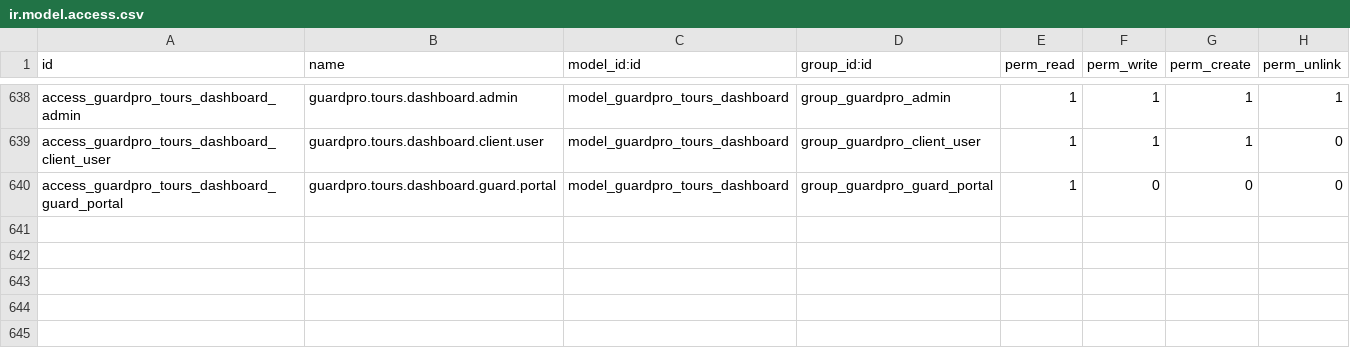
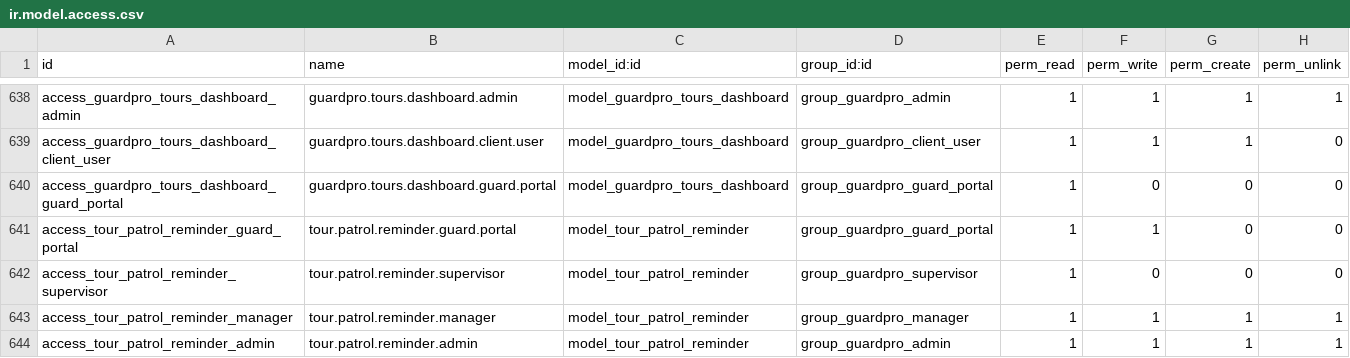
Before and after one commit to renju99/securityserver, a CSV file: security/custom_addons/guardpro/security/ir.model.access.csv, drawn as a sheet; only a part is shown, gaps mark what is left out.

Commit message:
fix(guardpro): ship mobile ID OCR, patrol reminders, and faster TWA alerts
Deploy the mobile Emirates ID scan pipeline with English-only OCR cleanup, add shift-based patrol reminder delivery for the TWA, and make push-to-talk/incoming alerts more responsive on backgrounded Android WebViews.

```diff
--- a/security/custom_addons/guardpro/security/ir.model.access.csv
+++ b/security/custom_addons/guardpro/security/ir.model.access.csv
@@ -640 +640,5 @@ access_guardpro_tours_dashboard_client_user,guardpro.tours.dashboard.client.user
 access_guardpro_tours_dashboard_guard_portal,guardpro.tours.dashboard.guard.portal,model_guardpro_tours_dashboard,group_guardpro_guard_portal,1,0,0,0
+access_tour_patrol_reminder_guard_portal,tour.patrol.reminder.guard.portal,model_tour_patrol_reminder,group_guardpro_guard_portal,1,1,0,0
+access_tour_patrol_reminder_supervisor,tour.patrol.reminder.supervisor,model_tour_patrol_reminder,group_guardpro_supervisor,1,0,0,0
+access_tour_patrol_reminder_manager,tour.patrol.reminder.manager,model_tour_patrol_reminder,group_guardpro_manager,1,1,1,1
+access_tour_patrol_reminder_admin,tour.patrol.reminder.admin,model_tour_patrol_reminder,group_guardpro_admin,1,1,1,1
```
Also changed, not shown: 22 other files.
